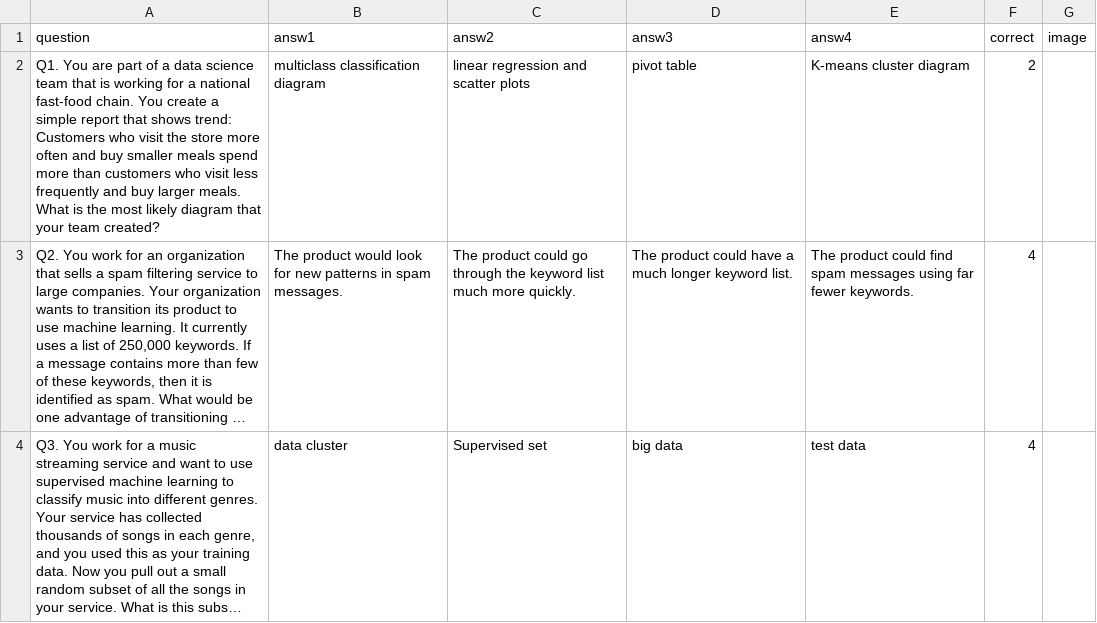
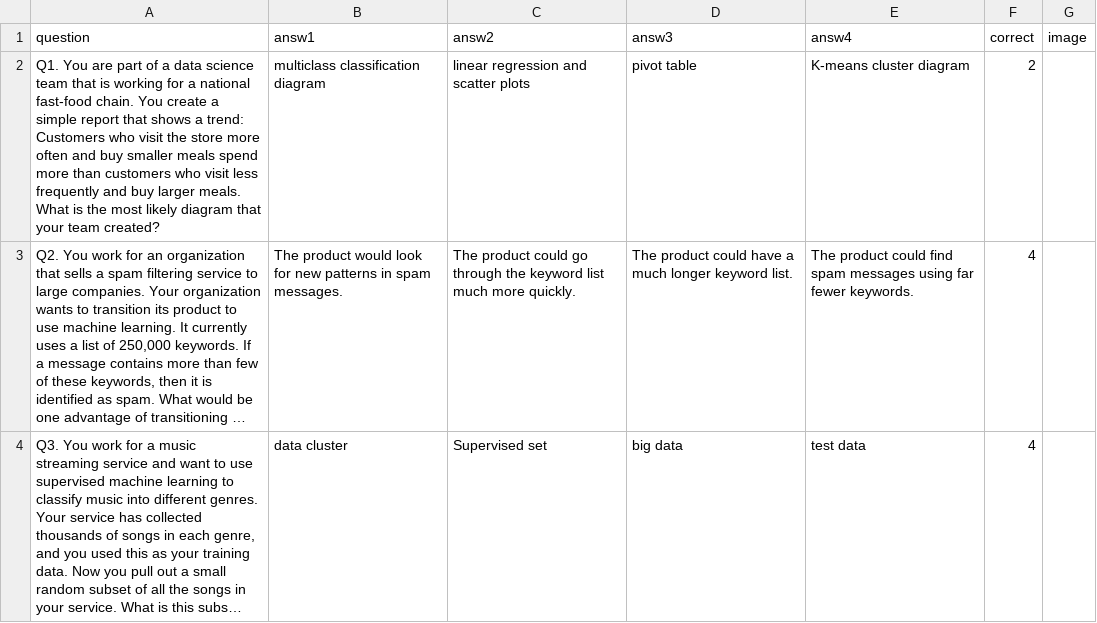
Before and after one commit to rubenrossbach/mlskill, a CSV file: data/results.csv, drawn as a sheet; only a part is shown; long unchanged cells end in …; the diff names each change by its address in the sheet, - before the commit and + after, or states it on an @@ line.

```diff
--- a/data/results.csv
+++ b/data/results.csv
-A2 (question): …that shows trend: Customers…
+A2 (question): …that shows a trend: Customers…
```
Also changed, not shown: 1 other file.
